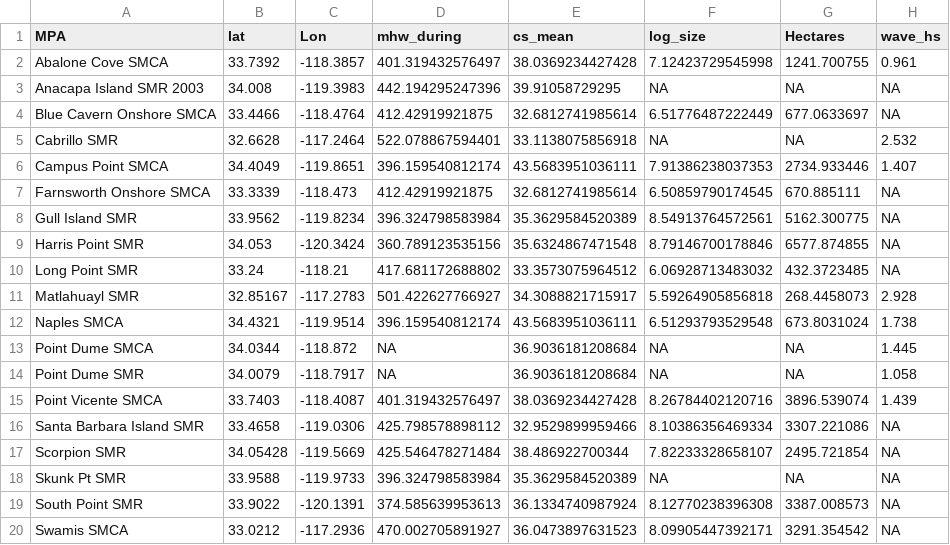
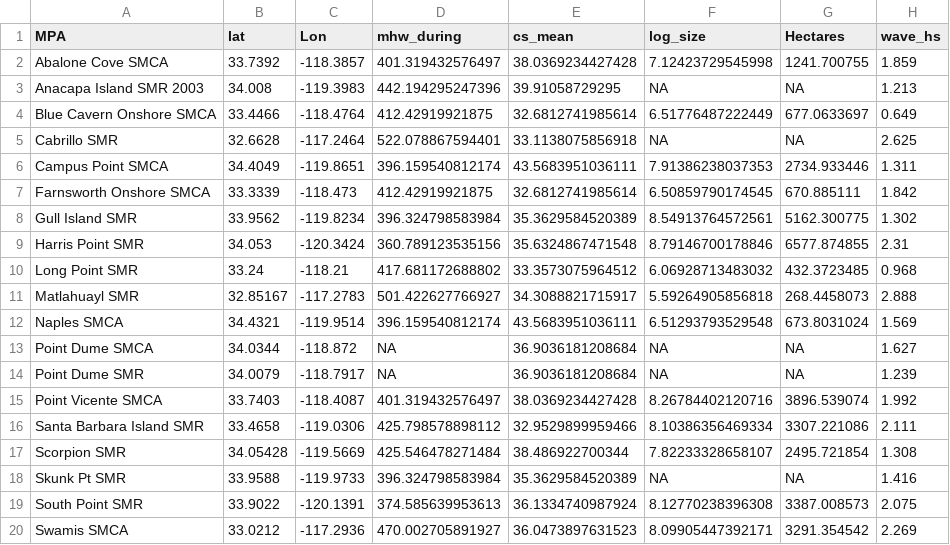
Before and after one commit to stier-lab/Donham-Stier-CA-MPA-2026, a CSV file: tables/table_s_mpa_env_covariates.csv, drawn as a sheet.

```diff
--- a/tables/table_s_mpa_env_covariates.csv
+++ b/tables/table_s_mpa_env_covariates.csv
@@ -1,20 +1,20 @@
 "MPA","lat","Lon","mhw_during","cs_mean","log_size","Hectares","wave_hs"
-"Abalone Cove SMCA",33.7392,-118.3857,401.319432576497,38.0369234427428,7.12423729545998,1241.700755,0.961
-"Anacapa Island SMR 2003",34.008,-119.3983,442.194295247396,39.91058729295,NA,NA,NA
-"Blue Cavern Onshore SMCA",33.4466,-118.4764,412.42919921875,32.6812741985614,6.51776487222449,677.0633697,NA
-"Cabrillo SMR",32.6628,-117.2464,522.078867594401,33.1138075856918,NA,NA,2.532
-"Campus Point SMCA",34.4049,-119.8651,396.159540812174,43.5683951036111,7.91386238037353,2734.933446,1.407
-"Farnsworth Onshore SMCA",33.3339,-118.473,412.42919921875,32.6812741985614,6.50859790174545,670.885111,NA
-"Gull Island SMR",33.9562,-119.8234,396.324798583984,35.3629584520389,8.54913764572561,5162.300775,NA
-"Harris Point SMR",34.053,-120.3424,360.789123535156,35.6324867471548,8.79146700178846,6577.874855,NA
-"Long Point SMR",33.24,-118.21,417.681172688802,33.3573075964512,6.06928713483032,432.3723485,NA
-"Matlahuayl SMR",32.85167,-117.2783,501.422627766927,34.3088821715917,5.59264905856818,268.4458073,2.928
-"Naples SMCA",34.4321,-119.9514,396.159540812174,43.5683951036111,6.51293793529548,673.8031024,1.738
-"Point Dume SMCA",34.0344,-118.872,NA,36.9036181208684,NA,NA,1.445
-"Point Dume SMR",34.0079,-118.7917,NA,36.9036181208684,NA,NA,1.058
-"Point Vicente SMCA",33.7403,-118.4087,401.319432576497,38.0369234427428,8.26784402120716,3896.539074,1.439
-"Santa Barbara Island SMR",33.4658,-119.0306,425.798578898112,32.9529899959466,8.10386356469334,3307.221086,NA
-"Scorpion SMR",34.05428,-119.5669,425.546478271484,38.486922700344,7.82233328658107,2495.721854,NA
-"Skunk Pt SMR",33.9588,-119.9733,396.324798583984,35.3629584520389,NA,NA,NA
-"South Point SMR",33.9022,-120.1391,374.585639953613,36.1334740987924,8.12770238396308,3387.008573,NA
-"Swamis SMCA",33.0212,-117.2936,470.002705891927,36.0473897631523,8.09905447392171,3291.354542,NA
+"Abalone Cove SMCA",33.7392,-118.3857,401.319432576497,38.0369234427428,7.12423729545998,1241.700755,1.859
+"Anacapa Island SMR 2003",34.008,-119.3983,442.194295247396,39.91058729295,NA,NA,1.213
+"Blue Cavern Onshore SMCA",33.4466,-118.4764,412.42919921875,32.6812741985614,6.51776487222449,677.0633697,0.649
+"Cabrillo SMR",32.6628,-117.2464,522.078867594401,33.1138075856918,NA,NA,2.625
+"Campus Point SMCA",34.4049,-119.8651,396.159540812174,43.5683951036111,7.91386238037353,2734.933446,1.311
+"Farnsworth Onshore SMCA",33.3339,-118.473,412.42919921875,32.6812741985614,6.50859790174545,670.885111,1.842
+"Gull Island SMR",33.9562,-119.8234,396.324798583984,35.3629584520389,8.54913764572561,5162.300775,1.302
+"Harris Point SMR",34.053,-120.3424,360.789123535156,35.6324867471548,8.79146700178846,6577.874855,2.31
+"Long Point SMR",33.24,-118.21,417.681172688802,33.3573075964512,6.06928713483032,432.3723485,0.968
+"Matlahuayl SMR",32.85167,-117.2783,501.422627766927,34.3088821715917,5.59264905856818,268.4458073,2.888
+"Naples SMCA",34.4321,-119.9514,396.159540812174,43.5683951036111,6.51293793529548,673.8031024,1.569
+"Point Dume SMCA",34.0344,-118.872,NA,36.9036181208684,NA,NA,1.627
+"Point Dume SMR",34.0079,-118.7917,NA,36.9036181208684,NA,NA,1.239
+"Point Vicente SMCA",33.7403,-118.4087,401.319432576497,38.0369234427428,8.26784402120716,3896.539074,1.992
+"Santa Barbara Island SMR",33.4658,-119.0306,425.798578898112,32.9529899959466,8.10386356469334,3307.221086,2.111
+"Scorpion SMR",34.05428,-119.5669,425.546478271484,38.486922700344,7.82233328658107,2495.721854,1.308
+"Skunk Pt SMR",33.9588,-119.9733,396.324798583984,35.3629584520389,NA,NA,1.416
+"South Point SMR",33.9022,-120.1391,374.585639953613,36.1334740987924,8.12770238396308,3387.008573,2.075
+"Swamis SMCA",33.0212,-117.2936,470.002705891927,36.0473897631523,8.09905447392171,3291.354542,2.269
```
Also changed, not shown: data/per_mpa_wave_exposure.csv, tables/table_s_env_moderators.csv, 8 other files.
